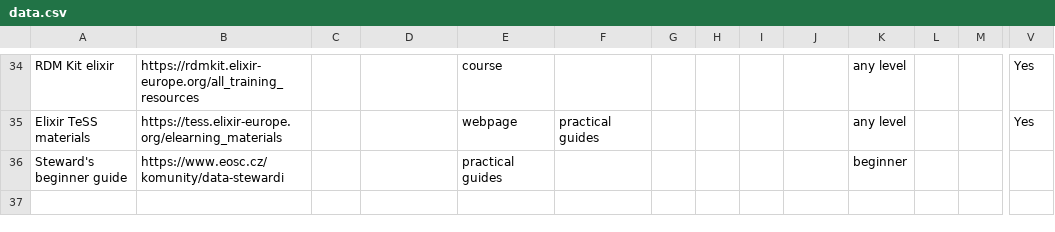
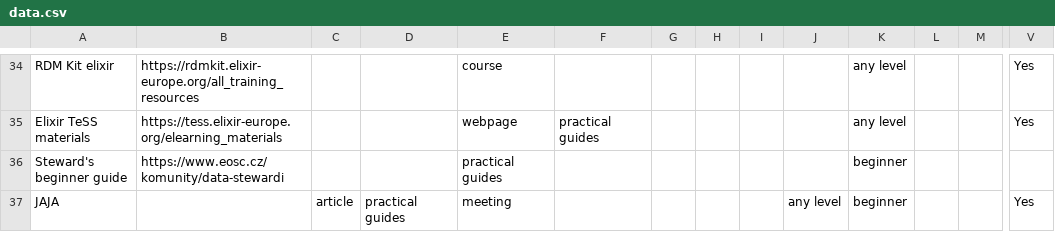
Before and after one commit to UCT-datastewardship/Data-Steward-Resources-CZ, a CSV file: data/data.csv, drawn as a sheet; only a part is shown, gaps mark what is left out; rows hold the shown columns only; the diff names each change by its address in the sheet, - before the commit and + after, or states it on an @@ line.

```diff
--- a/data/data.csv
+++ b/data/data.csv
+row 37: JAJA |  | article | practical guides | meeting |  |  |  |  | any level | beginner |  |  | Yes
```
